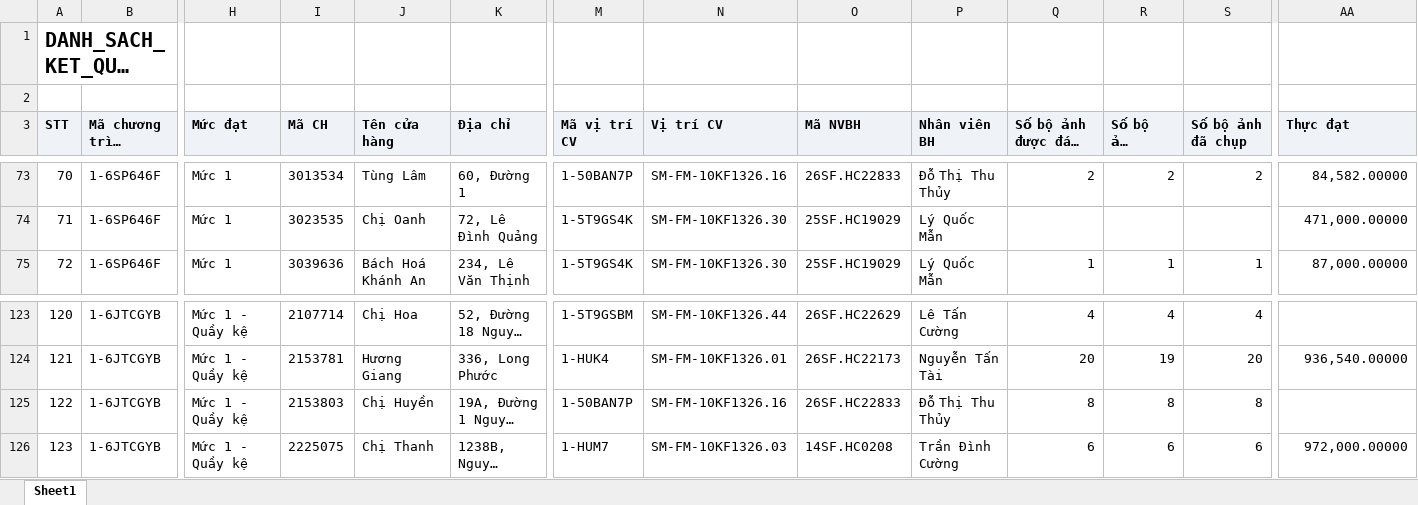
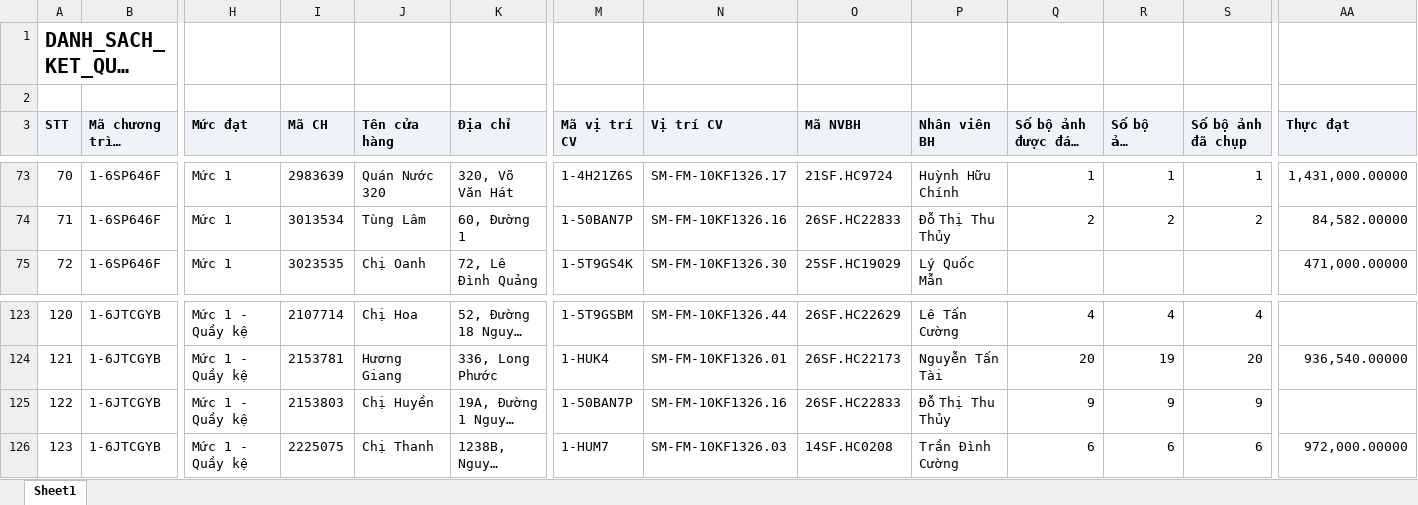
Before and after one commit to Tantt2026/Vyntt_Dashboard, an Excel workbook: data/Thang11/DANH_SACH_KET_QUA_CUA_HANG_THAM_GIA_CHUONG_TRINH.xlsx, sheet Sheet1, drawn as a sheet; only a part is shown, gaps mark what is left out; long unchanged cells end in …; values as stored, in another font and other column widths than the file's, no borders; the diff covers the shown part only; the diff names each change by its address in the sheet, - before the commit and + after, or states it on an @@ line.

```diff
--- a/data/Thang11/DANH_SACH_KET_QUA_CUA_HANG_THAM_GIA_CHUONG_TRINH.xlsx (sheet Sheet1)
+++ b/data/Thang11/DANH_SACH_KET_QUA_CUA_HANG_THAM_GIA_CHUONG_TRINH.xlsx (sheet Sheet1)
-I73 (Mã CH): 3013534
+I73 (Mã CH): 2983639
-J73 (Tên cửa hàng): Tùng Lâm
+J73 (Tên cửa hàng): Quán Nước 320
-K73 (Địa chỉ): 60, Đường 1
+K73 (Địa chỉ): 320, Võ Văn Hát
-M73 (Mã vị trí CV): 1-50BAN7P
+M73 (Mã vị trí CV): 1-4H21Z6S
-N73 (Vị trí CV): SM-FM-10KF1326.16
+N73 (Vị trí CV): SM-FM-10KF1326.17
-O73 (Mã NVBH): 26SF.HC22833
+O73 (Mã NVBH): 21SF.HC9724
-P73 (Nhân viên BH): Đỗ Thị Thu Thủy
+P73 (Nhân viên BH): Huỳnh Hữu Chính
-Q73 (Số bộ ảnh được đánh giá): 2
+Q73 (Số bộ ảnh được đánh giá): 1
-R73 (Số bộ ảnh duyệt): 2
+R73 (Số bộ ảnh duyệt): 1
-S73 (Số bộ ảnh đã chụp): 2
+S73 (Số bộ ảnh đã chụp): 1
-AA73 (Thực đạt): 84,582.00000
+AA73 (Thực đạt): 1,431,000.00000
-I74 (Mã CH): 3023535
+I74 (Mã CH): 3013534
-J74 (Tên cửa hàng): Chị Oanh
+J74 (Tên cửa hàng): Tùng Lâm
-K74 (Địa chỉ): 72, Lê Đình Quảng
+K74 (Địa chỉ): 60, Đường 1
-M74 (Mã vị trí CV): 1-5T9GS4K
+M74 (Mã vị trí CV): 1-50BAN7P
-N74 (Vị trí CV): SM-FM-10KF1326.30
+N74 (Vị trí CV): SM-FM-10KF1326.16
-O74 (Mã NVBH): 25SF.HC19029
+O74 (Mã NVBH): 26SF.HC22833
-P74 (Nhân viên BH): Lý Quốc Mẫn
+P74 (Nhân viên BH): Đỗ Thị Thu Thủy
-Q74 (Số bộ ảnh được đánh giá): (empty)
+Q74 (Số bộ ảnh được đánh giá): 2
-R74 (Số bộ ảnh duyệt): (empty)
+R74 (Số bộ ảnh duyệt): 2
-S74 (Số bộ ảnh đã chụp): (empty)
+S74 (Số bộ ảnh đã chụp): 2
-AA74 (Thực đạt): 471,000.00000
+AA74 (Thực đạt): 84,582.00000
-I75 (Mã CH): 3039636
+I75 (Mã CH): 3023535
-J75 (Tên cửa hàng): Bách Hoá Khánh An
+J75 (Tên cửa hàng): Chị Oanh
-K75 (Địa chỉ): 234, Lê Văn Thịnh
+K75 (Địa chỉ): 72, Lê Đình Quảng
-Q75 (Số bộ ảnh được đánh giá): 1
+Q75 (Số bộ ảnh được đánh giá): (empty)
-R75 (Số bộ ảnh duyệt): 1
+R75 (Số bộ ảnh duyệt): (empty)
-S75 (Số bộ ảnh đã chụp): 1
+S75 (Số bộ ảnh đã chụp): (empty)
-AA75 (Thực đạt): 87,000.00000
+AA75 (Thực đạt): 471,000.00000
-Q125 (Số bộ ảnh được đánh giá): 8
+Q125 (Số bộ ảnh được đánh giá): 9
-R125 (Số bộ ảnh duyệt): 8
+R125 (Số bộ ảnh duyệt): 9
-S125 (Số bộ ảnh đã chụp): 8
+S125 (Số bộ ảnh đã chụp): 9
```
Also changed, not shown: 416 edited cells elsewhere in this sheet, data/Thang11/DanhSachLichViengTham.xlsx, data/Thang11/DanhSachXetBoHinhTrungBay.xlsx, 2 other files.
